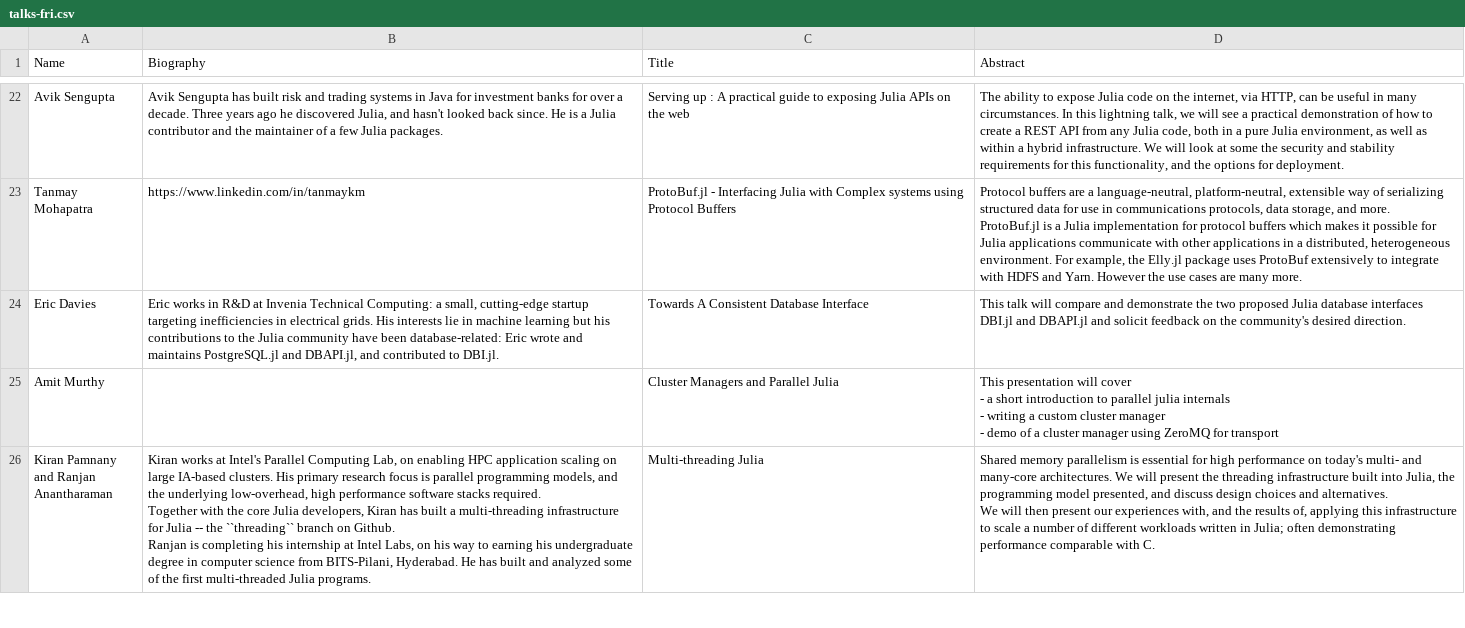
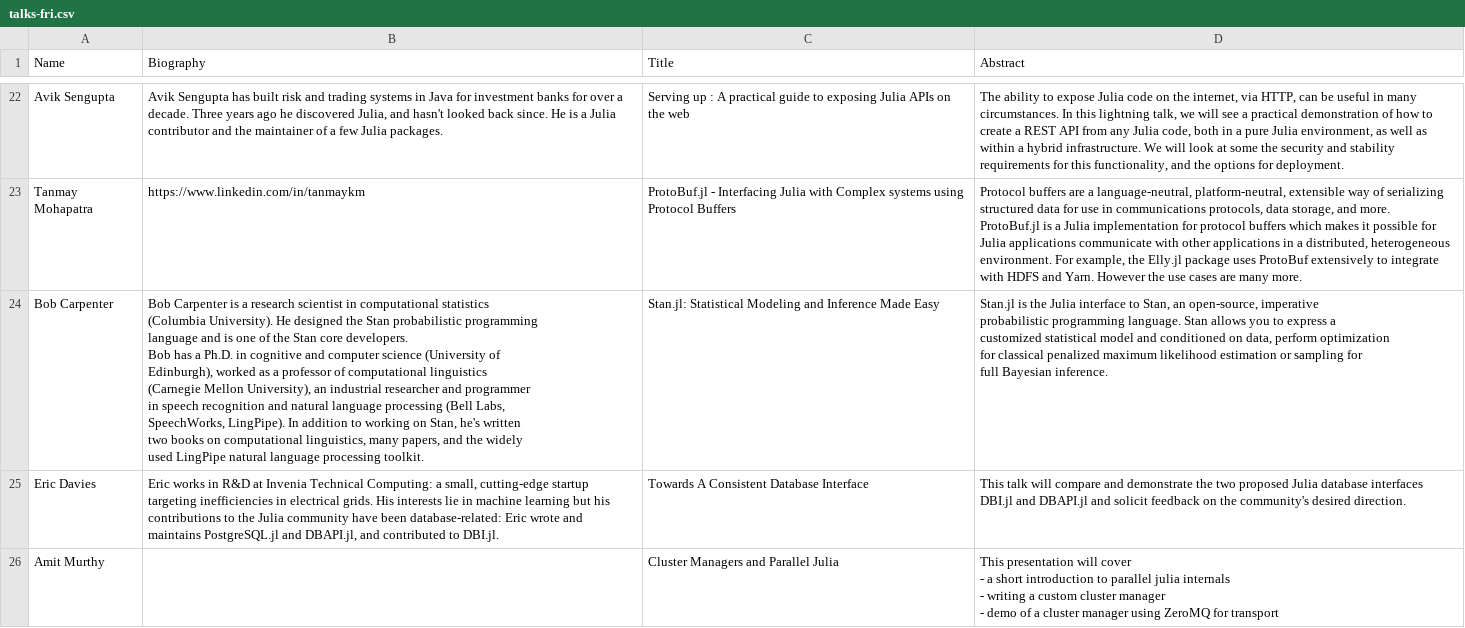
Before and after one commit to JuliaCon/www.juliacon.org, a CSV file: _data/talks-fri.csv, drawn as a sheet; only a part is shown, gaps mark what is left out; the shorter side is filled out with more unchanged rows; ↵ is a line break in a cell; the diff names each change by its address in the sheet, - before the commit and + after, or states it on an @@ line.

Commit message:
Add Stan.jl abstract

```diff
--- a/_data/talks-fri.csv
+++ b/_data/talks-fri.csv
+row 24: Bob Carpenter | Bob Carpenter is a research scientist in computational statistics ↵ (Columbia University). He designed the Stan probabilistic programming ↵ language and is one of the Stan core developers. ↵ Bob has a Ph.D. in cognitive and computer science (University of ↵ Edinburgh), worked as a professor of computational linguistics ↵ (Carnegie Mellon University), an industrial researcher and programmer ↵ in speech recognition and natural language processing (Bell Labs, ↵ SpeechWorks, LingPipe). In addition to working on Stan, he's written ↵ two books on computational linguistics, many papers, and the widely ↵ used LingPipe natural language processing toolkit. | Stan.jl: Statistical Modeling and Inference Made Easy | Stan.jl is the Julia interface to Stan, an open-source, imperative ↵ probabilistic programming language. Stan allows you to express a ↵ customized statistical model and conditioned on data, perform optimization ↵ for classical penalized maximum likelihood estimation or sampling for ↵ full Bayesian inference.
```
